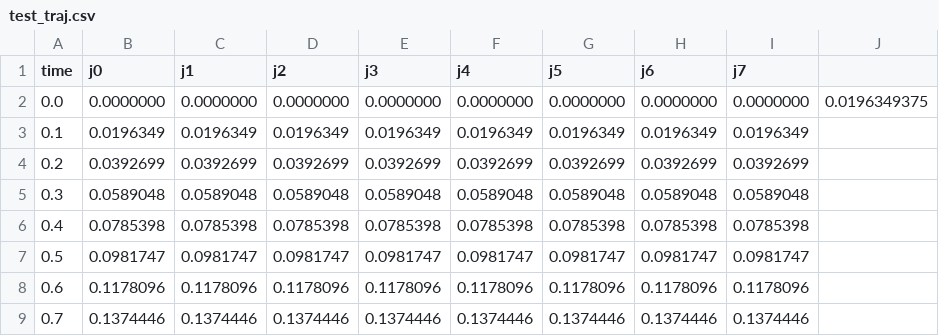
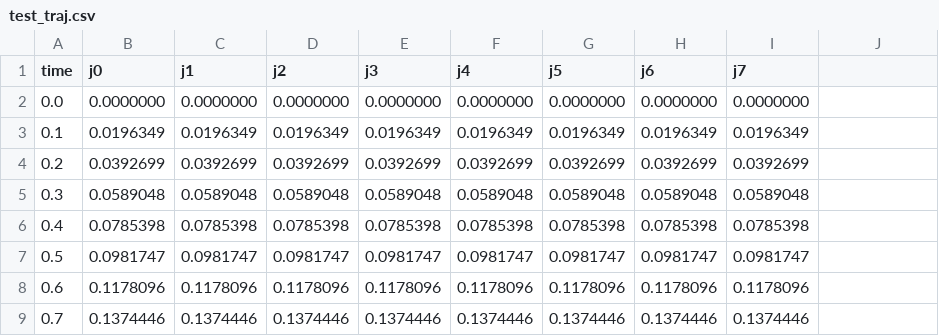
Before and after one commit to dalalbhavya/8dof-simulator, a CSV file: test_traj.csv, drawn as a sheet; only a part is shown; the diff names each change by its address in the sheet, - before the commit and + after, or states it on an @@ line.

Commit message:
modified test trajectory

```diff
--- a/test_traj.csv
+++ b/test_traj.csv
-J2: 0.0196349375
+J2: (empty)
```
